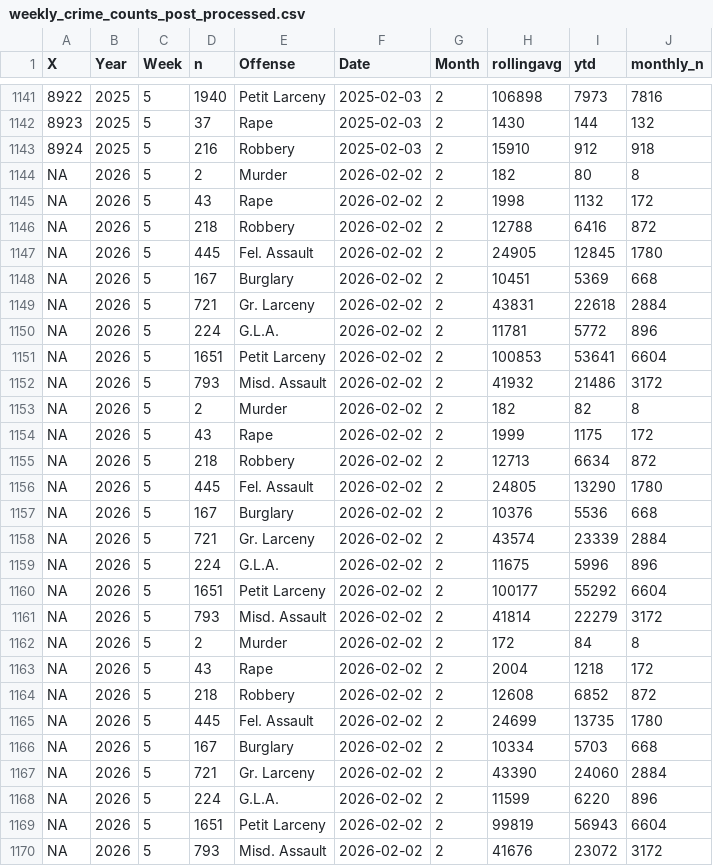
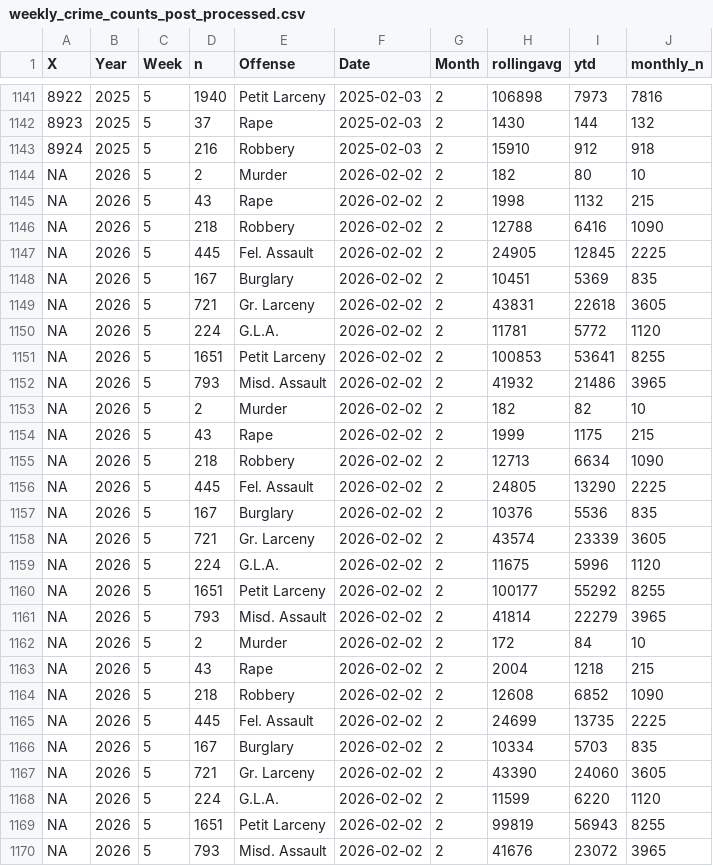
Before and after one commit to CharlesFainLehman/new_york_crime_dashboard, a CSV file: dat/weekly_crime_counts_post_processed.csv, drawn as a sheet; only a part is shown, gaps mark what is left out; the diff covers the shown part only; the diff names each change by its address in the sheet, - before the commit and + after, or states it on an @@ line.

```diff
--- a/dat/weekly_crime_counts_post_processed.csv
+++ b/dat/weekly_crime_counts_post_processed.csv
-J1144 (monthly_n): 8
+J1144 (monthly_n): 10
-J1145 (monthly_n): 172
+J1145 (monthly_n): 215
-J1146 (monthly_n): 872
+J1146 (monthly_n): 1090
-J1147 (monthly_n): 1780
+J1147 (monthly_n): 2225
-J1148 (monthly_n): 668
+J1148 (monthly_n): 835
-J1149 (monthly_n): 2884
+J1149 (monthly_n): 3605
-J1150 (monthly_n): 896
+J1150 (monthly_n): 1120
-J1151 (monthly_n): 6604
+J1151 (monthly_n): 8255
-J1152 (monthly_n): 3172
+J1152 (monthly_n): 3965
-J1153 (monthly_n): 8
+J1153 (monthly_n): 10
-J1154 (monthly_n): 172
+J1154 (monthly_n): 215
-J1155 (monthly_n): 872
+J1155 (monthly_n): 1090
-J1156 (monthly_n): 1780
+J1156 (monthly_n): 2225
-J1157 (monthly_n): 668
+J1157 (monthly_n): 835
-J1158 (monthly_n): 2884
+J1158 (monthly_n): 3605
-J1159 (monthly_n): 896
+J1159 (monthly_n): 1120
-J1160 (monthly_n): 6604
+J1160 (monthly_n): 8255
-J1161 (monthly_n): 3172
+J1161 (monthly_n): 3965
-J1162 (monthly_n): 8
+J1162 (monthly_n): 10
-J1163 (monthly_n): 172
+J1163 (monthly_n): 215
-J1164 (monthly_n): 872
+J1164 (monthly_n): 1090
-J1165 (monthly_n): 1780
+J1165 (monthly_n): 2225
-J1166 (monthly_n): 668
+J1166 (monthly_n): 835
-J1167 (monthly_n): 2884
+J1167 (monthly_n): 3605
-J1168 (monthly_n): 896
+J1168 (monthly_n): 1120
-J1169 (monthly_n): 6604
+J1169 (monthly_n): 8255
-J1170 (monthly_n): 3172
+J1170 (monthly_n): 3965
```
Also changed, not shown: 9 added rows and 9 edited cells elsewhere in this file, dat/weekly_crime_counts.csv.
